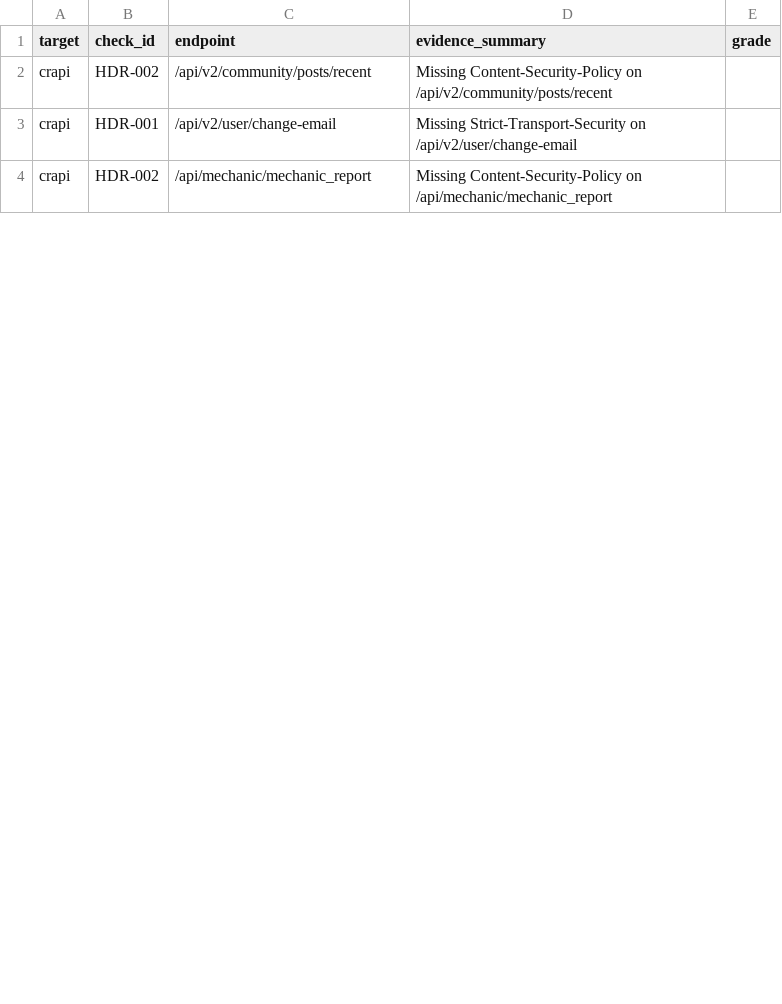
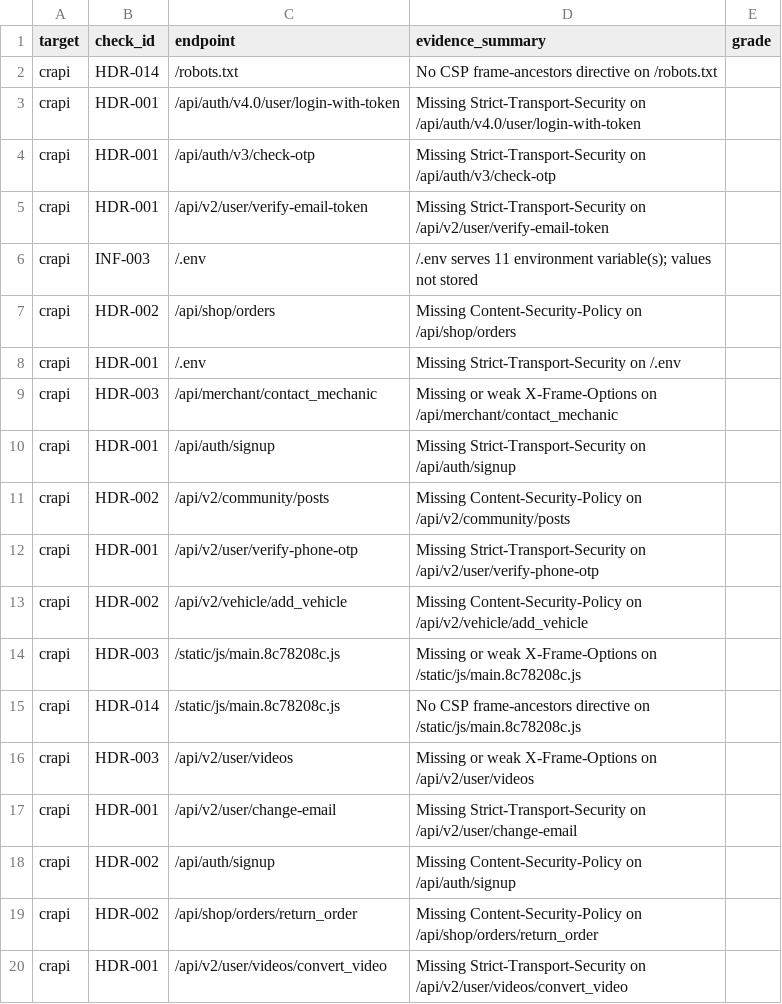
Before and after one commit to attarehman962/Context-Aware-Web-and-API-Security-Misconfiguration-Analyzer, a CSV file: eval/ground_truth/priority_pool_crapi.csv, drawn as a sheet; only a part is shown; the diff covers the shown part only.

```diff
--- a/eval/ground_truth/priority_pool_crapi.csv
+++ b/eval/ground_truth/priority_pool_crapi.csv
@@ -1,4 +1,20 @@
 target,check_id,endpoint,evidence_summary,grade
-crapi,HDR-002,/api/v2/community/posts/recent,Missing Content-Security-Policy on /api/v2/community/posts/recent,
+crapi,HDR-014,/robots.txt,No CSP frame-ancestors directive on /robots.txt,
+crapi,HDR-001,/api/auth/v4.0/user/login-with-token,Missing Strict-Transport-Security on /api/auth/v4.0/user/login-with-token,
+crapi,HDR-001,/api/auth/v3/check-otp,Missing Strict-Transport-Security on /api/auth/v3/check-otp,
+crapi,HDR-001,/api/v2/user/verify-email-token,Missing Strict-Transport-Security on /api/v2/user/verify-email-token,
+crapi,INF-003,/.env,/.env serves 11 environment variable(s); values not stored,
+crapi,HDR-002,/api/shop/orders,Missing Content-Security-Policy on /api/shop/orders,
+crapi,HDR-001,/.env,Missing Strict-Transport-Security on /.env,
+crapi,HDR-003,/api/merchant/contact_mechanic,Missing or weak X-Frame-Options on /api/merchant/contact_mechanic,
+crapi,HDR-001,/api/auth/signup,Missing Strict-Transport-Security on /api/auth/signup,
+crapi,HDR-002,/api/v2/community/posts,Missing Content-Security-Policy on /api/v2/community/posts,
+crapi,HDR-001,/api/v2/user/verify-phone-otp,Missing Strict-Transport-Security on /api/v2/user/verify-phone-otp,
+crapi,HDR-002,/api/v2/vehicle/add_vehicle,Missing Content-Security-Policy on /api/v2/vehicle/add_vehicle,
+crapi,HDR-003,/static/js/main.8c78208c.js,Missing or weak X-Frame-Options on /static/js/main.8c78208c.js,
+crapi,HDR-014,/static/js/main.8c78208c.js,No CSP frame-ancestors directive on /static/js/main.8c78208c.js,
+crapi,HDR-003,/api/v2/user/videos,Missing or weak X-Frame-Options on /api/v2/user/videos,
 crapi,HDR-001,/api/v2/user/change-email,Missing Strict-Transport-Security on /api/v2/user/change-email,
-crapi,HDR-002,/api/mechanic/mechanic_report,Missing Content-Security-Policy on /api/mechanic/mechanic_report,
+crapi,HDR-002,/api/auth/signup,Missing Content-Security-Policy on /api/auth/signup,
+crapi,HDR-002,/api/shop/orders/return_order,Missing Content-Security-Policy on /api/shop/orders/return_order,
+crapi,HDR-001,/api/v2/user/videos/convert_video,Missing Strict-Transport-Security on /api/v2/user/videos/convert_video,
```
Also changed, not shown: 1 added row, 13 removed rows, 11 moved rows and 15 edited cells elsewhere in this file, eval/ground_truth/priority_pool_dvwa.csv, eval/ground_truth/priority_pool_juice-shop.csv, 21 other files.
